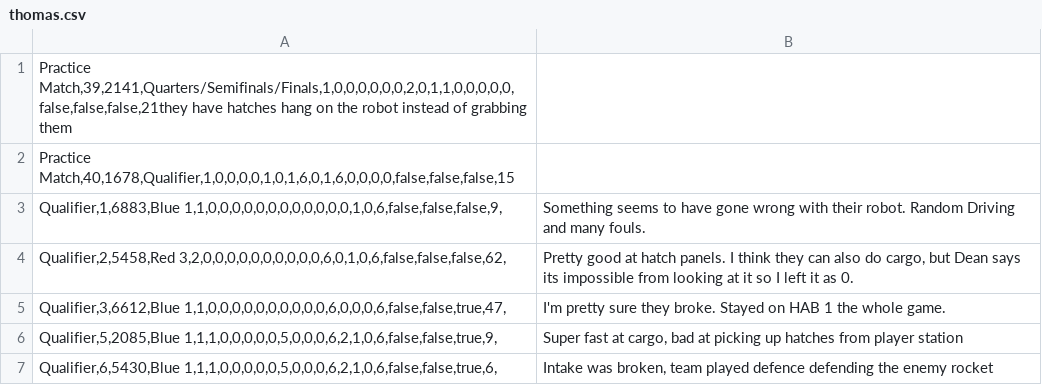
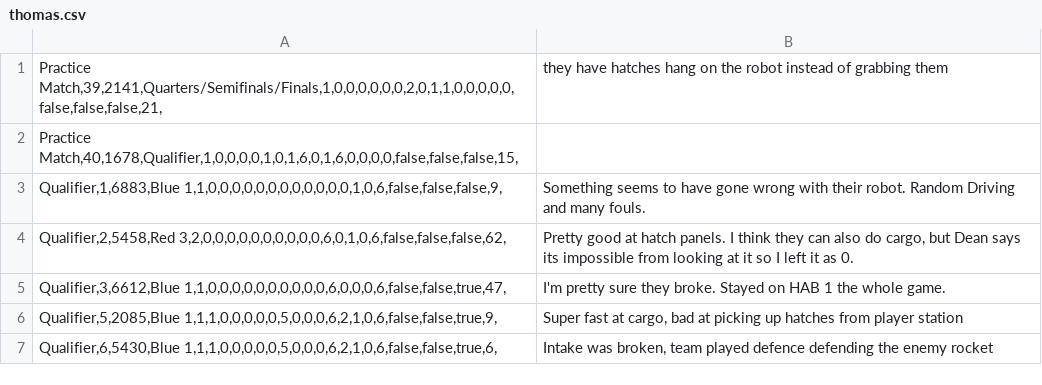
Before and after one commit to BREAD5940/ScoutingBase, a CSV file: sac_2019/data/thomas.csv, drawn as a sheet; only a part is shown.

```diff
--- a/sac_2019/data/thomas.csv
+++ b/sac_2019/data/thomas.csv
@@ -1,3 +1,3 @@
-Practice Match,39,2141,Quarters/Semifinals/Finals,1,0,0,0,0,0,0,2,0,1,1,0,0,0,0,0,false,false,false,21they have hatches hang on the robot instead of grabbing them
-Practice Match,40,1678,Qualifier,1,0,0,0,0,1,0,1,6,0,1,6,0,0,0,0,false,false,false,15
+Practice Match,39,2141,Quarters/Semifinals/Finals,1,0,0,0,0,0,0,2,0,1,1,0,0,0,0,0,false,false,false,21,|they have hatches hang on the robot instead of grabbing them|
+Practice Match,40,1678,Qualifier,1,0,0,0,0,1,0,1,6,0,1,6,0,0,0,0,false,false,false,15,||
 Qualifier,1,6883,Blue 1,1,0,0,0,0,0,0,0,0,0,0,0,0,1,0,6,false,false,false,9,|Something seems to have gone wrong with their robot. Random Driving and many fouls.|
```
Also changed, not shown: sac_2019/data/claire.csv, sac_2019/data/nick.csv, 4 other files.
